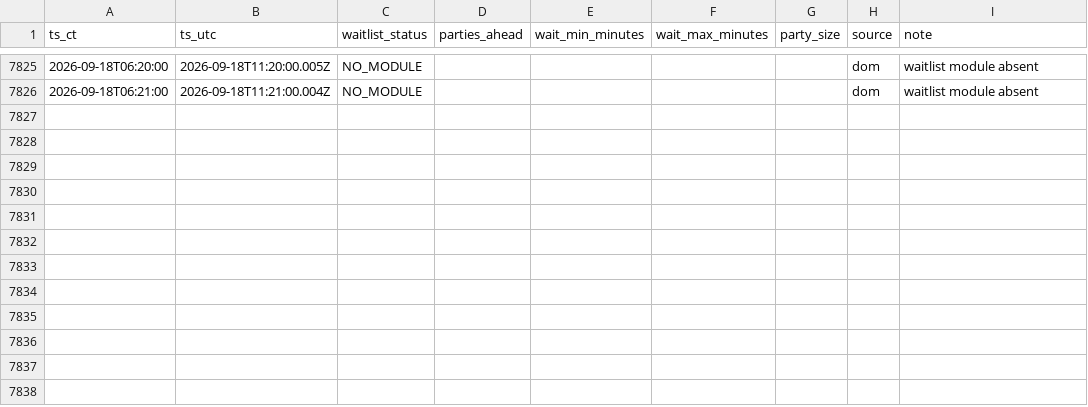
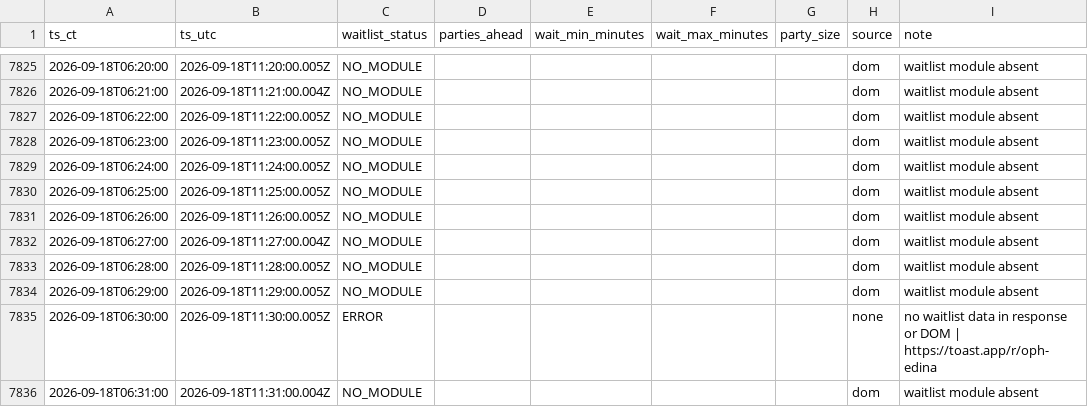
Before and after one commit to bront-s/oph-edina-waitlist, a CSV file: data/waitlist_log_ci_b.csv, drawn as a sheet; only a part is shown, gaps mark what is left out; the diff names each change by its address in the sheet, - before the commit and + after, or states it on an @@ line.

```diff
--- a/data/waitlist_log_ci_b.csv
+++ b/data/waitlist_log_ci_b.csv
+row 7827: 2026-09-18T06:22:00 | 2026-09-18T11:22:00.005Z | NO_MODULE |  |  |  |  | dom | waitlist module absent
+row 7828: 2026-09-18T06:23:00 | 2026-09-18T11:23:00.005Z | NO_MODULE |  |  |  |  | dom | waitlist module absent
+row 7829: 2026-09-18T06:24:00 | 2026-09-18T11:24:00.005Z | NO_MODULE |  |  |  |  | dom | waitlist module absent
+row 7830: 2026-09-18T06:25:00 | 2026-09-18T11:25:00.005Z | NO_MODULE |  |  |  |  | dom | waitlist module absent
+row 7831: 2026-09-18T06:26:00 | 2026-09-18T11:26:00.005Z | NO_MODULE |  |  |  |  | dom | waitlist module absent
+row 7832: 2026-09-18T06:27:00 | 2026-09-18T11:27:00.004Z | NO_MODULE |  |  |  |  | dom | waitlist module absent
+row 7833: 2026-09-18T06:28:00 | 2026-09-18T11:28:00.005Z | NO_MODULE |  |  |  |  | dom | waitlist module absent
+row 7834: 2026-09-18T06:29:00 | 2026-09-18T11:29:00.005Z | NO_MODULE |  |  |  |  | dom | waitlist module absent
+row 7835: 2026-09-18T06:30:00 | 2026-09-18T11:30:00.005Z | ERROR |  |  |  |  | none | no waitlist data in response or DOM | https://toast.app/r/oph-edina
+row 7836: 2026-09-18T06:31:00 | 2026-09-18T11:31:00.004Z | NO_MODULE |  |  |  |  | dom | waitlist module absent
```
